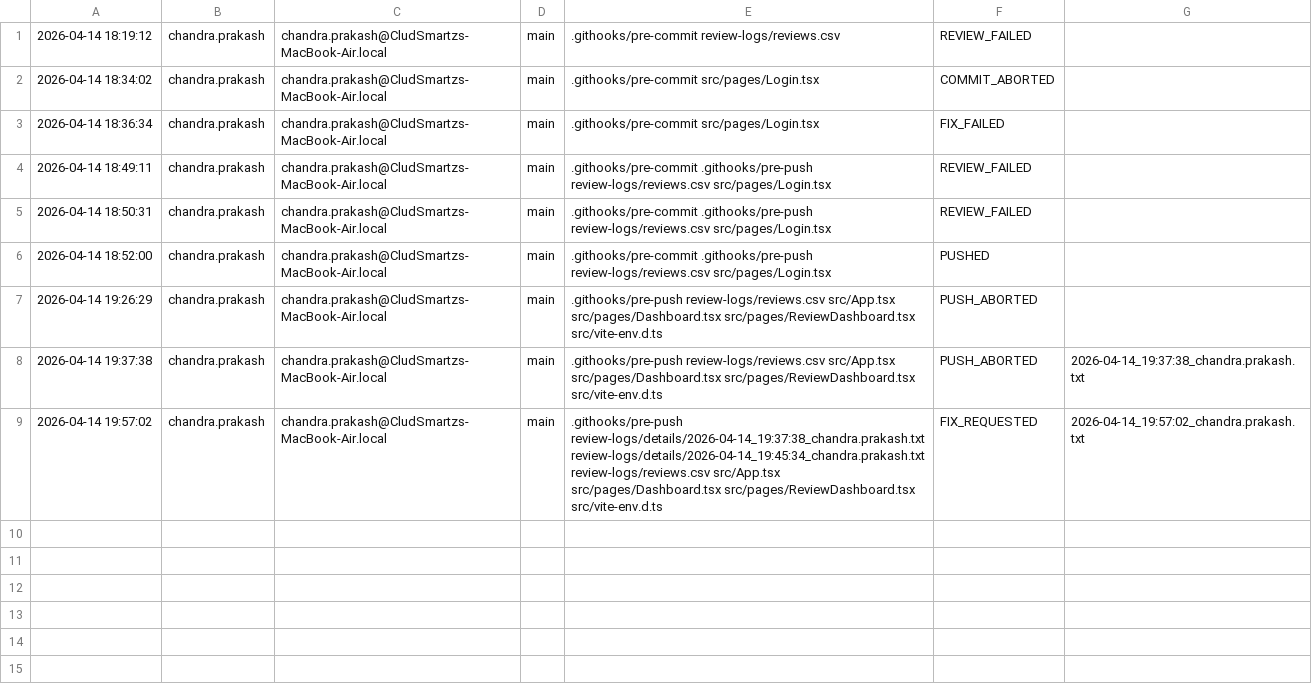
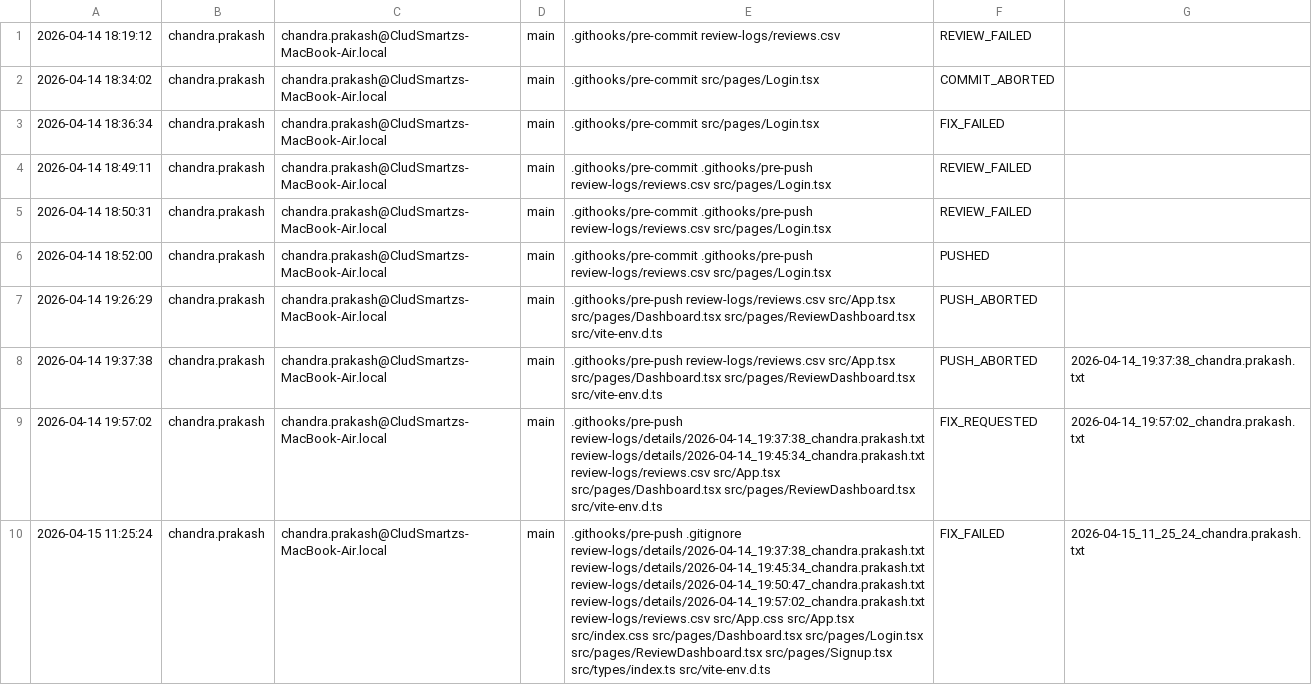
Before and after one commit to ChandraPrakashSah/code-review-system, a CSV file: review-logs/reviews.csv, drawn as a sheet; the diff names each change by its address in the sheet, - before the commit and + after, or states it on an @@ line.

```diff
--- a/review-logs/reviews.csv
+++ b/review-logs/reviews.csv
+row 10: 2026-04-15 11:25:24 | chandra.prakash | chandra.prakash@CludSmartzs-MacBook-Air.local | main | .githooks/pre-push .gitignore review-logs/details/2026-04-14_19:37:38_chandra.prakash.txt review-logs/details/2026-04-14_19:45:34_chandra.prakash.txt review-logs/details/2026-04-14_19:50:47_chandra.prakash.txt review-logs/details/2026-04-14_19:57:02_chandra.prakash.txt review-logs/reviews.csv src/App.css src/App.tsx src/index.css src/pages/Dashboard.tsx src/pages/Login.tsx src/pages/ReviewDashboard.tsx src/pages/Signup.tsx src/types/index.ts src/vite-env.d.ts | FIX_FAILED | 2026-04-15_11_25_24_chandra.prakash.txt
```
Also changed, not shown: 7 other files.
